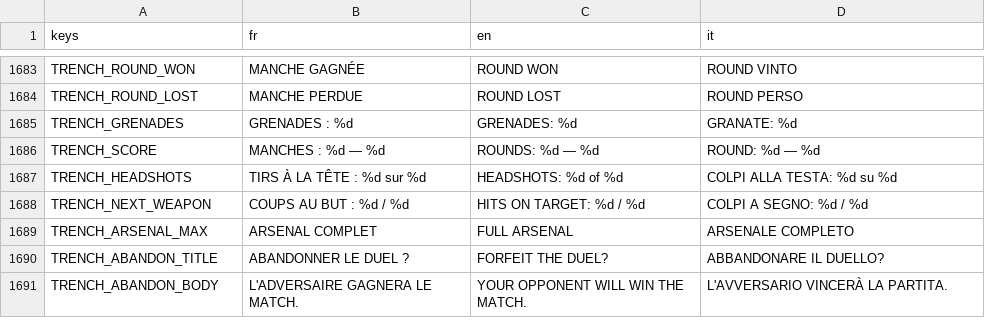
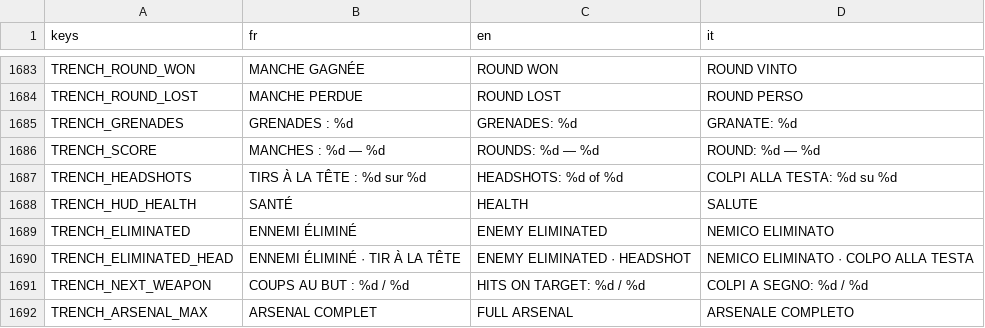
Before and after one commit to Hakim1195/Wasteland-Warfare-Frontend, a CSV file: translations/ui_strings.csv, drawn as a sheet; only a part is shown, gaps mark what is left out; the shorter side is filled out with more unchanged rows; the diff names each change by its address in the sheet, - before the commit and + after, or states it on an @@ line.

```diff
--- a/translations/ui_strings.csv
+++ b/translations/ui_strings.csv
+row 1688: TRENCH_HUD_HEALTH | SANTÉ | HEALTH | SALUTE
+row 1689: TRENCH_ELIMINATED | ENNEMI ÉLIMINÉ | ENEMY ELIMINATED | NEMICO ELIMINATO
+row 1690: TRENCH_ELIMINATED_HEAD | ENNEMI ÉLIMINÉ · TIR À LA TÊTE | ENEMY ELIMINATED · HEADSHOT | NEMICO ELIMINATO · COLPO ALLA TESTA
```
Also changed, not shown: 9 other files.
